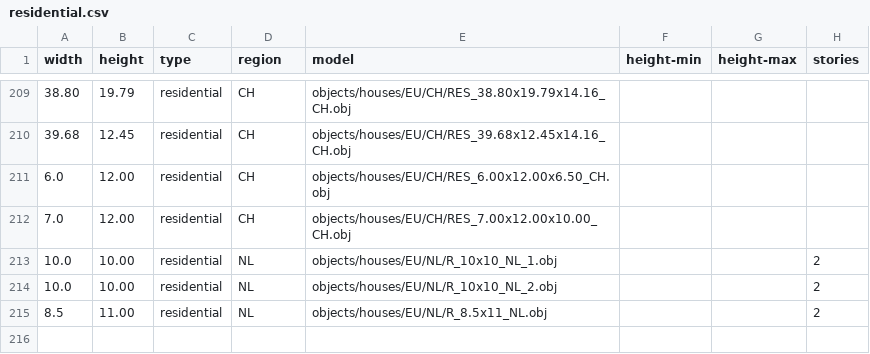
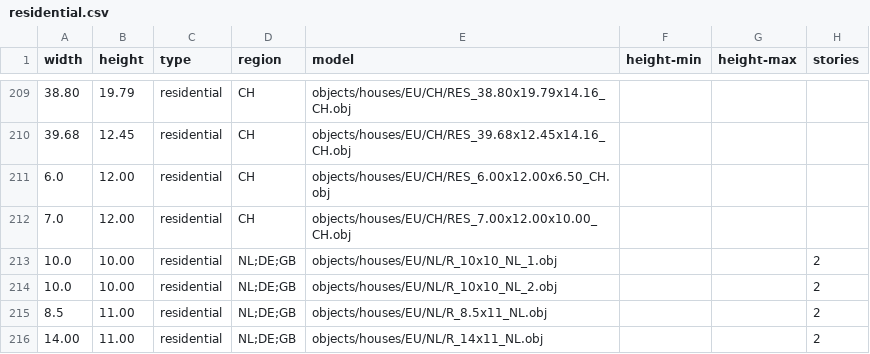
Before and after one commit to gizmosellsbunnys/world-models, a CSV file: residential.csv, drawn as a sheet; only a part is shown, gaps mark what is left out.

Commit message:
- Added another Dutch house

```diff
--- a/residential.csv
+++ b/residential.csv
@@ -212,4 +212,5 @@ width,height,type,region,model,height-min,height-max,stories
 7.0,12.00,residential,CH,objects/houses/EU/CH/RES_7.00x12.00x10.00_CH.obj,,,
-10.0,10.00,residential,NL,objects/houses/EU/NL/R_10x10_NL_1.obj,,,2
-10.0,10.00,residential,NL,objects/houses/EU/NL/R_10x10_NL_2.obj,,,2
-8.5,11.00,residential,NL,objects/houses/EU/NL/R_8.5x11_NL.obj,,,2
+10.0,10.00,residential,NL;DE;GB,objects/houses/EU/NL/R_10x10_NL_1.obj,,,2
+10.0,10.00,residential,NL;DE;GB,objects/houses/EU/NL/R_10x10_NL_2.obj,,,2
+8.5,11.00,residential,NL;DE;GB,objects/houses/EU/NL/R_8.5x11_NL.obj,,,2
+14.00,11.00,residential,NL;DE;GB,objects/houses/EU/NL/R_14x11_NL.obj,,,2
```
Also changed, not shown: 2 other files.
